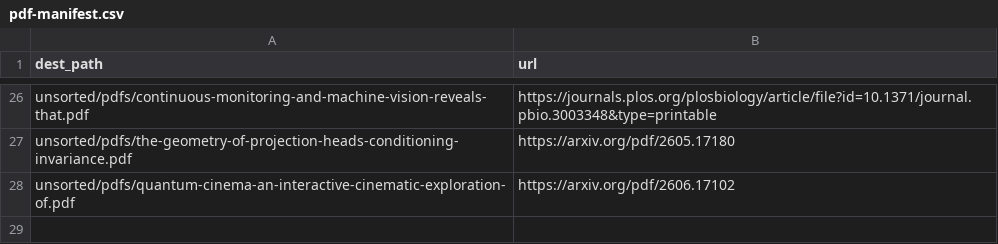
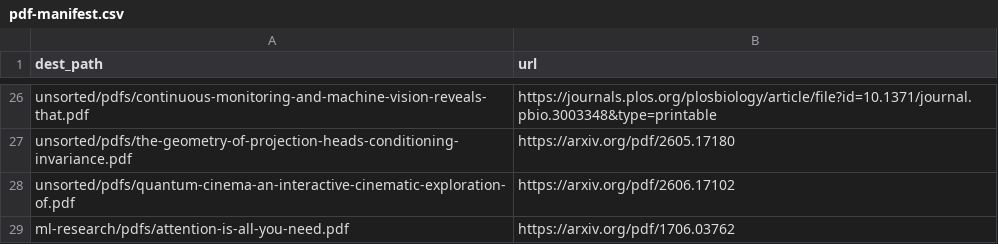
Before and after one commit to in-a-quantum-world/papers-and-learnings, a CSV file: tools/pdf-manifest.csv, drawn as a sheet; only a part is shown, gaps mark what is left out; the diff names each change by its address in the sheet, - before the commit and + after, or states it on an @@ line.

Commit message:
Add: Attention Is All You Need

```diff
--- a/tools/pdf-manifest.csv
+++ b/tools/pdf-manifest.csv
+row 29: ml-research/pdfs/attention-is-all-you-need.pdf | https://arxiv.org/pdf/1706.03762
```
Also changed, not shown: 1 other file.
